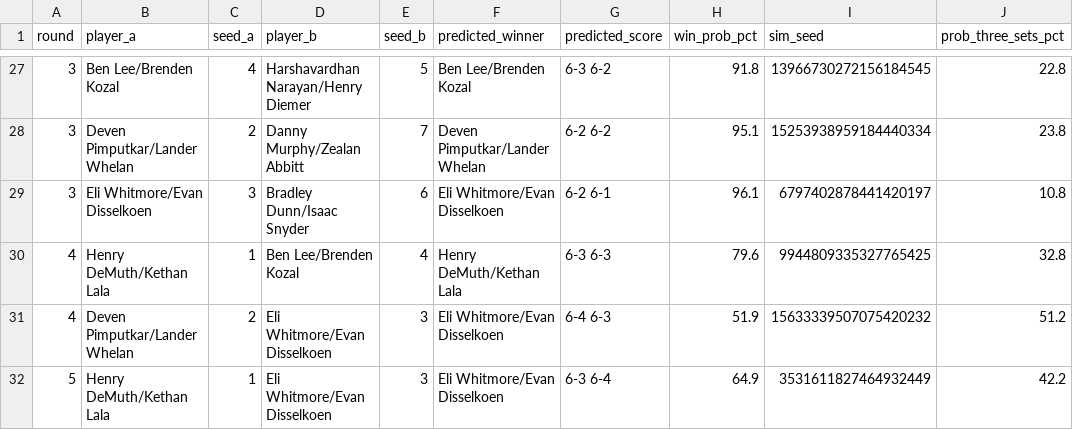
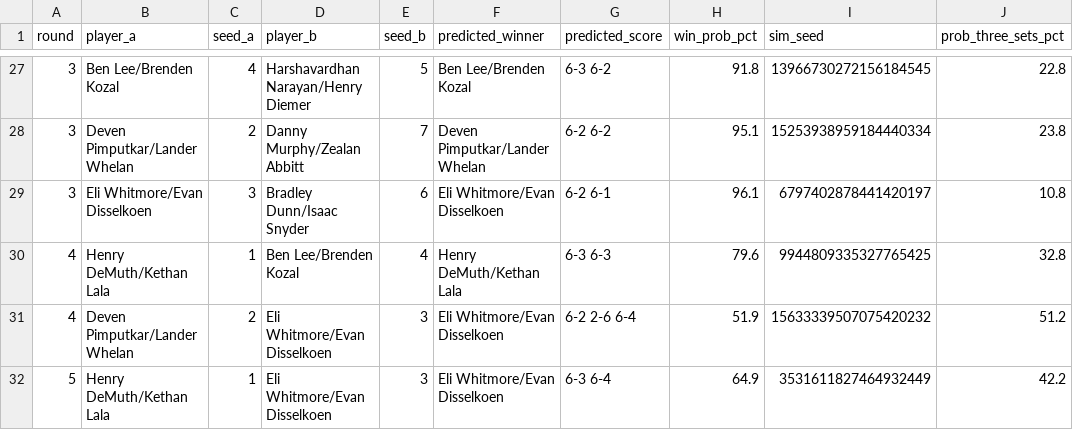
Before and after one commit to jojojoshshsh/MHSAA_tennis_seeder, a CSV file: docs/csv/predictions/matches_doubles_boys_division_3_flight_3.csv, drawn as a sheet; only a part is shown, gaps mark what is left out; the diff names each change by its address in the sheet, - before the commit and + after, or states it on an @@ line.

```diff
--- a/docs/csv/predictions/matches_doubles_boys_division_3_flight_3.csv
+++ b/docs/csv/predictions/matches_doubles_boys_division_3_flight_3.csv
-G31 (predicted_score): 6-4 6-3
+G31 (predicted_score): 6-2 2-6 6-4
```
Also changed, not shown: docs/csv/predictions/matches_doubles_boys_division_4_flight_2.csv, docs/csv/predictions/matches_doubles_boys_division_4_flight_4.csv, 7 other files.
